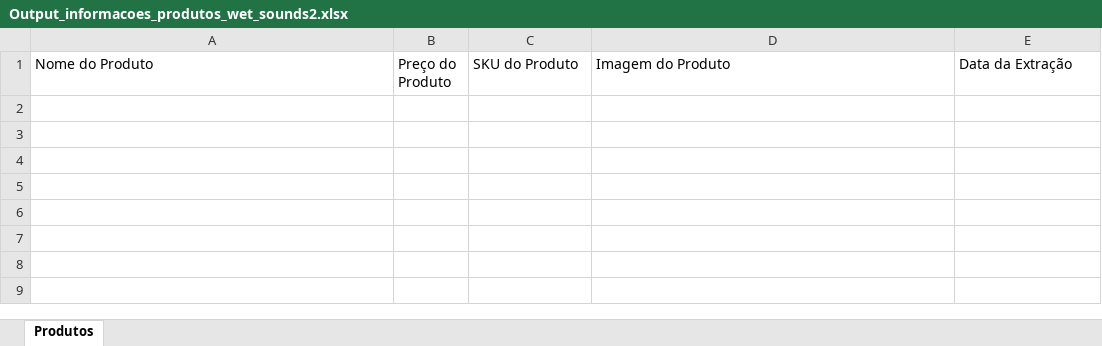
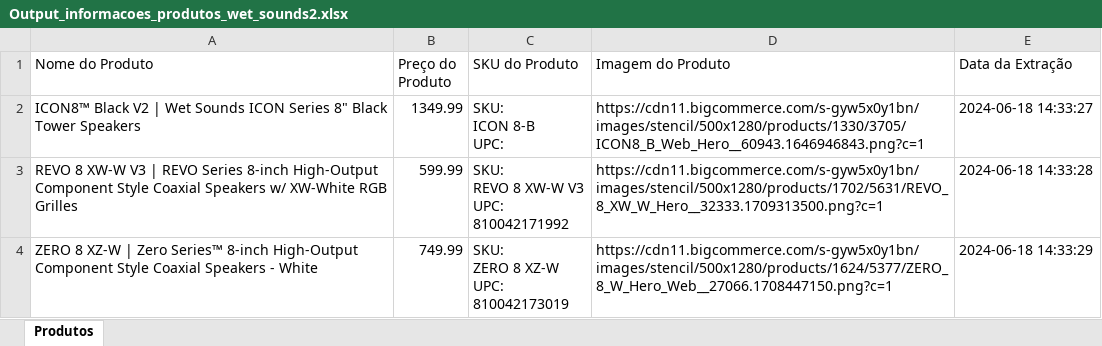
Before and after one commit to DanAugustoMelo/Tohm_Products, an Excel workbook: Output_informacoes_produtos_wet_sounds2.xlsx, sheet Produtos, drawn as a sheet; values as stored, in another font and other column widths than the file's, no borders; ↵ is a line break in a cell; the diff names each change by its address in the sheet, - before the commit and + after, or states it on an @@ line.

```diff
--- a/Output_informacoes_produtos_wet_sounds2.xlsx (sheet Produtos)
+++ b/Output_informacoes_produtos_wet_sounds2.xlsx (sheet Produtos)
+row 2: ICON8™ Black V2 | Wet Sounds ICON Series 8" Black Tower Speakers | 1349.99 | SKU: ↵ ICON 8-B ↵ UPC: | https://cdn11.bigcommerce.com/s-gyw5x0y1bn/images/stencil/500x1280/products/1330/3705/ICON8_B_Web_Hero__60943.1646946843.png?c=1 | 2024-06-18 14:33:27
+row 3: REVO 8 XW-W V3 | REVO Series 8-inch High-Output Component Style Coaxial Speakers w/ XW-White RGB Grilles | 599.99 | SKU: ↵ REVO 8 XW-W V3 ↵ UPC: ↵ 810042171992 | https://cdn11.bigcommerce.com/s-gyw5x0y1bn/images/stencil/500x1280/products/1702/5631/REVO_8_XW_W_Hero__32333.1709313500.png?c=1 | 2024-06-18 14:33:28
+row 4: ZERO 8 XZ-W | Zero Series™ 8-inch High-Output Component Style Coaxial Speakers - White | 749.99 | SKU: ↵ ZERO 8 XZ-W ↵ UPC: ↵ 810042173019 | https://cdn11.bigcommerce.com/s-gyw5x0y1bn/images/stencil/500x1280/products/1624/5377/ZERO_8_W_Hero_Web__27066.1708447150.png?c=1 | 2024-06-18 14:33:29
```
Also changed, not shown: 1 other file.
